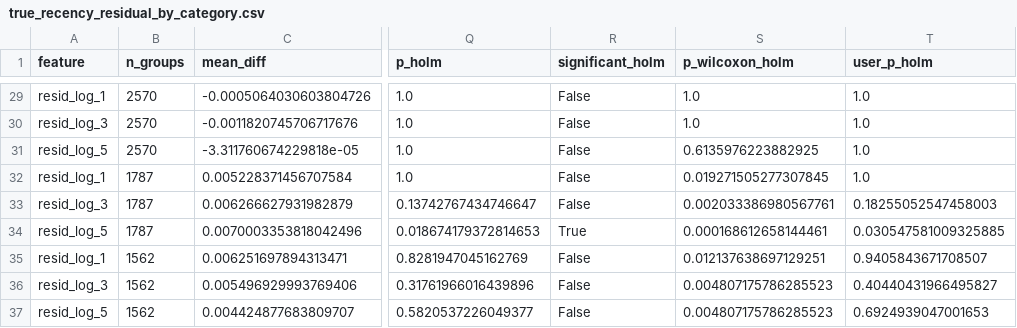
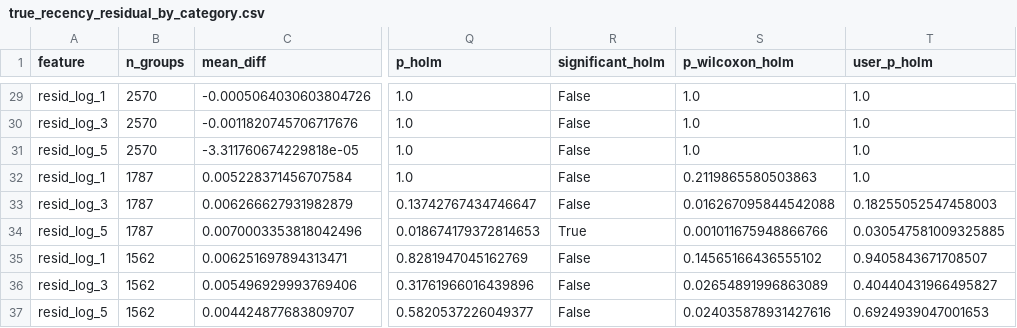
Before and after one commit to smit-savaliya-dev/beyond-keywords-emotion-aware-ad-ranking, a CSV file: results/tables/true_recency_residual_by_category.csv, drawn as a sheet; only a part is shown, gaps mark what is left out; the diff covers the shown part only; the diff names each change by its address in the sheet, - before the commit and + after, or states it on an @@ line.

```diff
--- a/results/tables/true_recency_residual_by_category.csv
+++ b/results/tables/true_recency_residual_by_category.csv
-S31 (p_wilcoxon_holm): 0.6135976223882925
+S31 (p_wilcoxon_holm): 1.0
-S32 (p_wilcoxon_holm): 0.019271505277307845
+S32 (p_wilcoxon_holm): 0.2119865580503863
-S33 (p_wilcoxon_holm): 0.002033386980567761
+S33 (p_wilcoxon_holm): 0.016267095844542088
-S34 (p_wilcoxon_holm): 0.000168612658144461
+S34 (p_wilcoxon_holm): 0.001011675948866766
-S35 (p_wilcoxon_holm): 0.012137638697129251
+S35 (p_wilcoxon_holm): 0.14565166436555102
-S36 (p_wilcoxon_holm): 0.004807175786285523
+S36 (p_wilcoxon_holm): 0.02654891996863089
-S37 (p_wilcoxon_holm): 0.004807175786285523
+S37 (p_wilcoxon_holm): 0.024035878931427616
```
Also changed, not shown: 24 edited cells elsewhere in this file, 15 other files.
